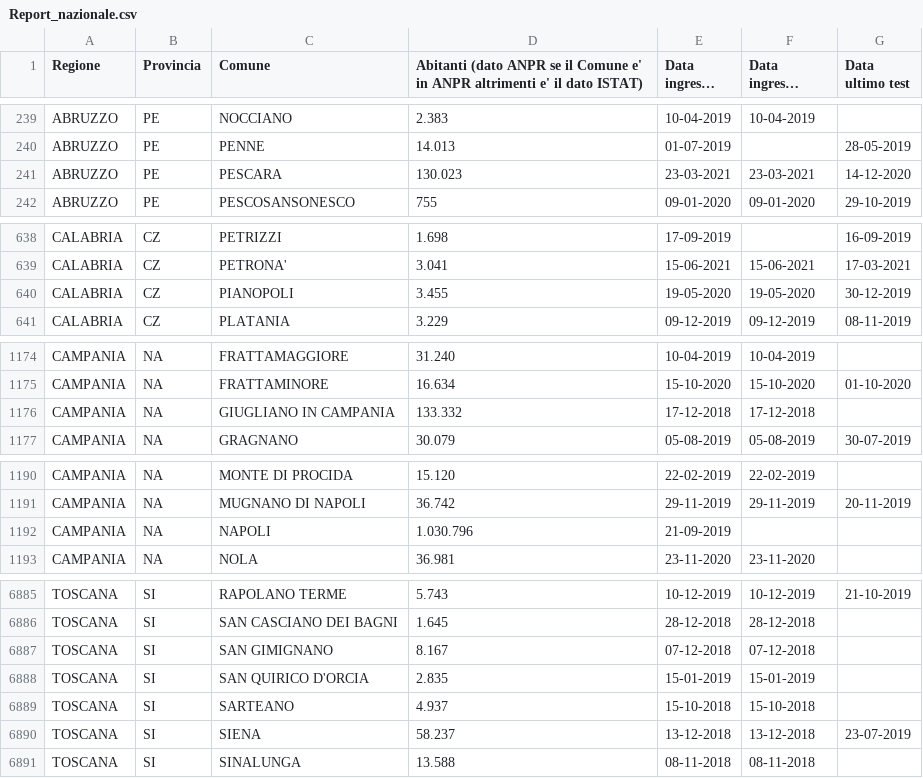
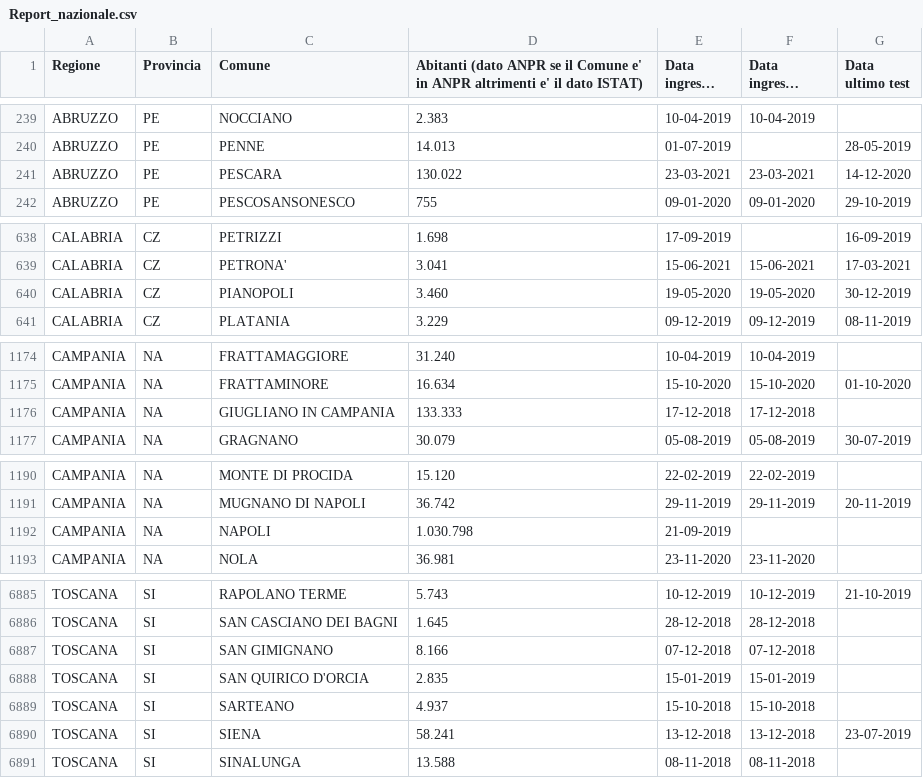
Before and after one commit to mfortini/opendata_backup, a CSV file: ANPR/AnprStatsWeb/Report_nazionale.csv, drawn as a sheet; only a part is shown, gaps mark what is left out; long unchanged cells end in …; the diff covers the shown part only.

```diff
--- a/ANPR/AnprStatsWeb/Report_nazionale.csv
+++ b/ANPR/AnprStatsWeb/Report_nazionale.csv
@@ -240,3 +240,3 @@
 "ABRUZZO";"PE";"PENNE";"14.013";"01-07-2019";"";"28-05-2019"
-"ABRUZZO";"PE";"PESCARA";"130.023";"23-03-2021";"23-03-2021";"14-12-2020"
+"ABRUZZO";"PE";"PESCARA";"130.022";"23-03-2021";"23-03-2021";"14-12-2020"
 "ABRUZZO";"PE";"PESCOSANSONESCO";"755";"09-01-2020";"09-01-2020";"29-10-2019"
@@ -639,3 +639,3 @@
 "CALABRIA";"CZ";"PETRONA'";"3.041";"15-06-2021";"15-06-2021";"17-03-2021"
-"CALABRIA";"CZ";"PIANOPOLI";"3.455";"19-05-2020";"19-05-2020";"30-12-2019"
+"CALABRIA";"CZ";"PIANOPOLI";"3.460";"19-05-2020";"19-05-2020";"30-12-2019"
 "CALABRIA";"CZ";"PLATANIA";"3.229";"09-12-2019";"09-12-2019";"08-11-2019"
@@ -1175,3 +1175,3 @@
 "CAMPANIA";"NA";"FRATTAMINORE";"16.634";"15-10-2020";"15-10-2020";"01-10-2020"
-"CAMPANIA";"NA";"GIUGLIANO IN CAMPANIA";"133.332";"17-12-2018";"17-12-2018";""
+"CAMPANIA";"NA";"GIUGLIANO IN CAMPANIA";"133.333";"17-12-2018";"17-12-2018";""
 "CAMPANIA";"NA";"GRAGNANO";"30.079";"05-08-2019";"05-08-2019";"30-07-2019"
@@ -1191,3 +1191,3 @@
 "CAMPANIA";"NA";"MUGNANO DI NAPOLI";"36.742";"29-11-2019";"29-11-2019";"20-11-2019"
-"CAMPANIA";"NA";"NAPOLI";"1.030.796";"21-09-2019";"";""
+"CAMPANIA";"NA";"NAPOLI";"1.030.798";"21-09-2019";"";""
 "CAMPANIA";"NA";"NOLA";"36.981";"23-11-2020";"23-11-2020";""
@@ -6886,6 +6886,6 @@
 "TOSCANA";"SI";"SAN CASCIANO DEI BAGNI";"1.645";"28-12-2018";"28-12-2018";""
-"TOSCANA";"SI";"SAN GIMIGNANO";"8.167";"07-12-2018";"07-12-2018";""
+"TOSCANA";"SI";"SAN GIMIGNANO";"8.166";"07-12-2018";"07-12-2018";""
 "TOSCANA";"SI";"SAN QUIRICO D'ORCIA";"2.835";"15-01-2019";"15-01-2019";""
 "TOSCANA";"SI";"SARTEANO";"4.937";"15-10-2018";"15-10-2018";""
-"TOSCANA";"SI";"SIENA";"58.237";"13-12-2018";"13-12-2018";"23-07-2019"
+"TOSCANA";"SI";"SIENA";"58.241";"13-12-2018";"13-12-2018";"23-07-2019"
 "TOSCANA";"SI";"SINALUNGA";"13.588";"08-11-2018";"08-11-2018";""
```
Also changed, not shown: 21 edited cells elsewhere in this file, ANPR/AnprStatsWeb/Capoluoghi_di_regione.csv, ANPR/AnprStatsWeb/Distribuzione_per_regione.csv.
